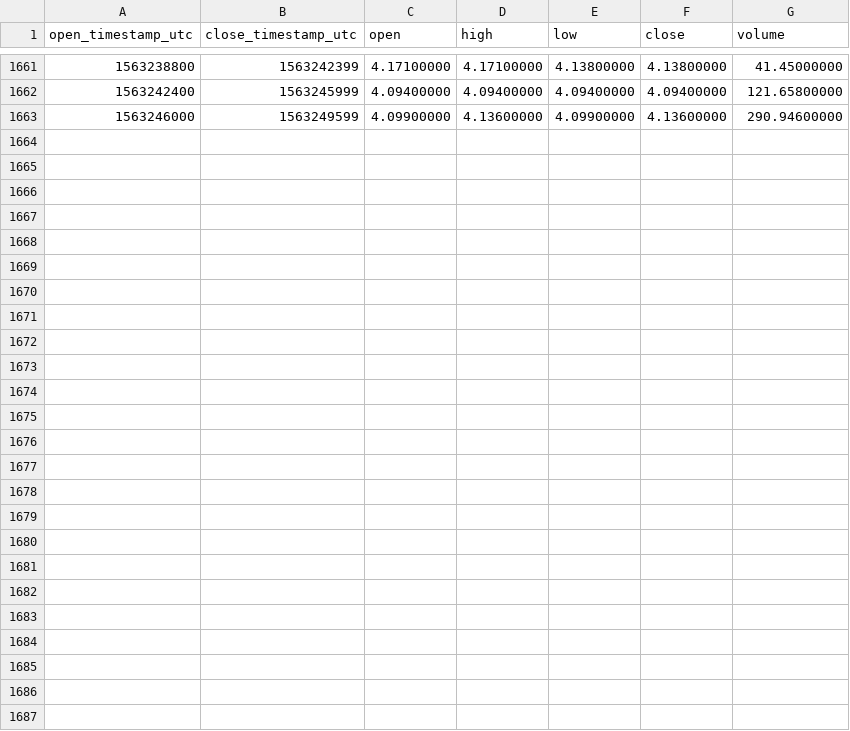
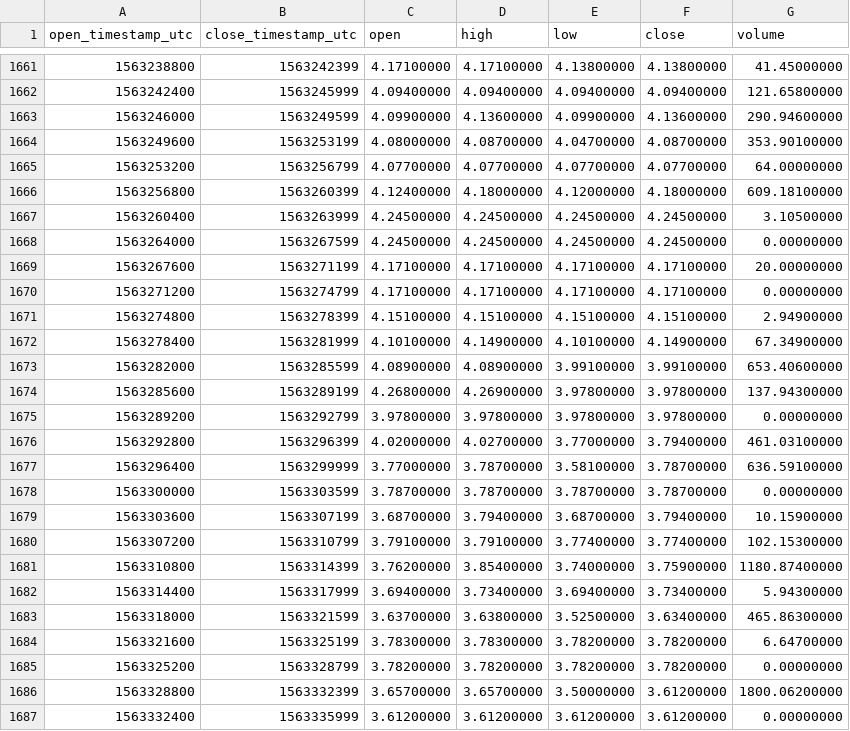
Before and after one commit to cryptobigbro/binance-ATOMUSDC, a CSV file: binance-ATOMUSDC-1h.csv, drawn as a sheet; only a part is shown, gaps mark what is left out.

Commit message:
Update OHLCV data.

```diff
--- a/binance-ATOMUSDC-1h.csv
+++ b/binance-ATOMUSDC-1h.csv
@@ -1663 +1663,25 @@ open_timestamp_utc,close_timestamp_utc,open,high,low,close,volume
 1563246000,1563249599,4.09900000,4.13600000,4.09900000,4.13600000,290.94600000
+1563249600,1563253199,4.08000000,4.08700000,4.04700000,4.08700000,353.90100000
+1563253200,1563256799,4.07700000,4.07700000,4.07700000,4.07700000,64.00000000
+1563256800,1563260399,4.12400000,4.18000000,4.12000000,4.18000000,609.18100000
+1563260400,1563263999,4.24500000,4.24500000,4.24500000,4.24500000,3.10500000
+1563264000,1563267599,4.24500000,4.24500000,4.24500000,4.24500000,0.00000000
+1563267600,1563271199,4.17100000,4.17100000,4.17100000,4.17100000,20.00000000
+1563271200,1563274799,4.17100000,4.17100000,4.17100000,4.17100000,0.00000000
+1563274800,1563278399,4.15100000,4.15100000,4.15100000,4.15100000,2.94900000
+1563278400,1563281999,4.10100000,4.14900000,4.10100000,4.14900000,67.34900000
+1563282000,1563285599,4.08900000,4.08900000,3.99100000,3.99100000,653.40600000
+1563285600,1563289199,4.26800000,4.26900000,3.97800000,3.97800000,137.94300000
+1563289200,1563292799,3.97800000,3.97800000,3.97800000,3.97800000,0.00000000
+1563292800,1563296399,4.02000000,4.02700000,3.77000000,3.79400000,461.03100000
+1563296400,1563299999,3.77000000,3.78700000,3.58100000,3.78700000,636.59100000
+1563300000,1563303599,3.78700000,3.78700000,3.78700000,3.78700000,0.00000000
+1563303600,1563307199,3.68700000,3.79400000,3.68700000,3.79400000,10.15900000
+1563307200,1563310799,3.79100000,3.79100000,3.77400000,3.77400000,102.15300000
+1563310800,1563314399,3.76200000,3.85400000,3.74000000,3.75900000,1180.87400000
+1563314400,1563317999,3.69400000,3.73400000,3.69400000,3.73400000,5.94300000
+1563318000,1563321599,3.63700000,3.63800000,3.52500000,3.63400000,465.86300000
+1563321600,1563325199,3.78300000,3.78300000,3.78200000,3.78200000,6.64700000
+1563325200,1563328799,3.78200000,3.78200000,3.78200000,3.78200000,0.00000000
+1563328800,1563332399,3.65700000,3.65700000,3.50000000,3.61200000,1800.06200000
+1563332400,1563335999,3.61200000,3.61200000,3.61200000,3.61200000,0.00000000
```
Also changed, not shown: binance-ATOMUSDC-1d.csv.
